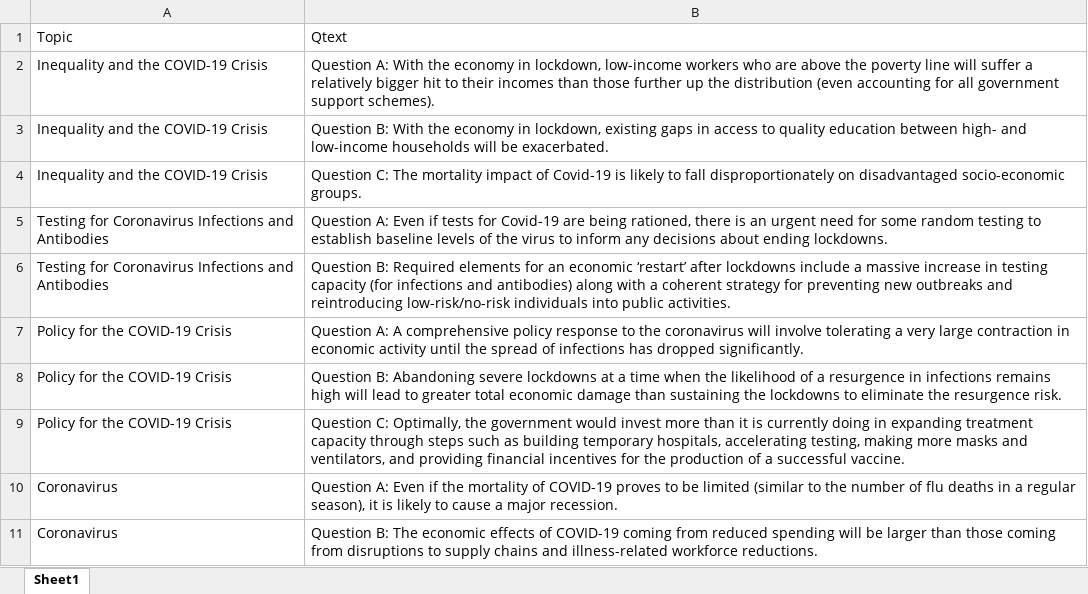
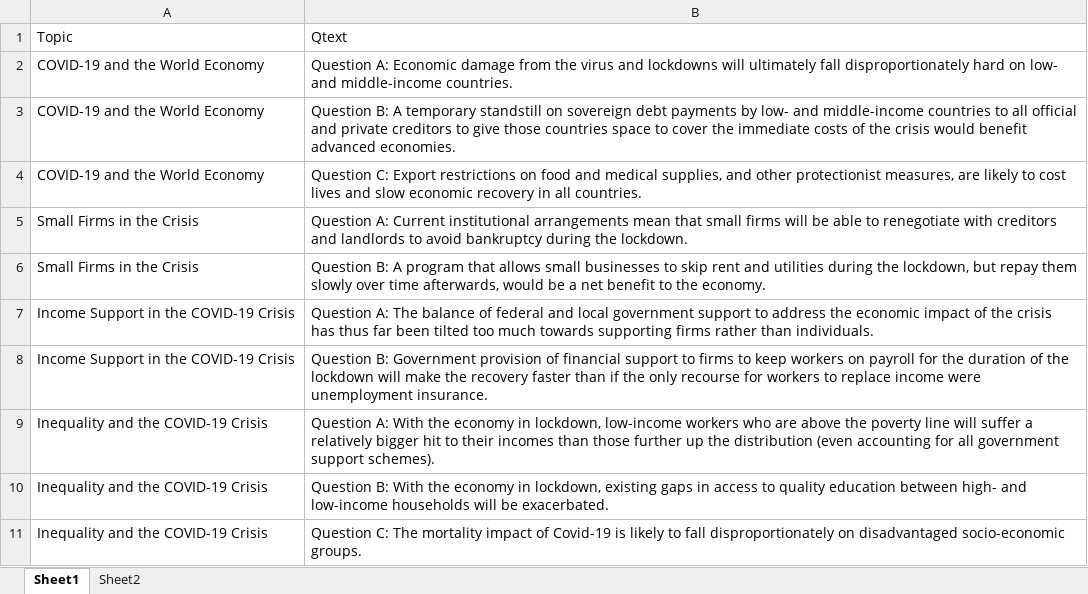
Before and after one commit to hhsievertsen/igm_survey_gender, an Excel workbook: manualdata/qtext_us.xlsx, sheet Sheet1, drawn as a sheet; only a part is shown; the shorter side is filled out with more unchanged rows; values as stored, in another font and other column widths than the file's, no borders; the diff names each change by its address in the sheet, - before the commit and + after, or states it on an @@ line.

```diff
--- a/manualdata/qtext_us.xlsx (sheet Sheet1)
+++ b/manualdata/qtext_us.xlsx (sheet Sheet1)
+sheet tab: Sheet2
+row 2: COVID-19 and the World Economy | Question A: Economic damage from the virus and lockdowns will ultimately fall disproportionately hard on low- and middle-income countries.
+row 3: COVID-19 and the World Economy | Question B: A temporary standstill on sovereign debt payments by low- and middle-income countries to all official and private creditors to give those countries space to cover the immediate costs of the crisis would benefit advanced economies.
+row 4: COVID-19 and the World Economy | Question C: Export restrictions on food and medical supplies, and other protectionist measures, are likely to cost lives and slow economic recovery in all countries.
+row 5: Small Firms in the Crisis | Question A: Current institutional arrangements mean that small firms will be able to renegotiate with creditors and landlords to avoid bankruptcy during the lockdown.
+row 6: Small Firms in the Crisis | Question B: A program that allows small businesses to skip rent and utilities during the lockdown, but repay them slowly over time afterwards, would be a net benefit to the economy.
+row 7: Income Support in the COVID-19 Crisis | Question A: The balance of federal and local government support to address the economic impact of the crisis has thus far been tilted too much towards supporting firms rather than individuals.
+row 8: Income Support in the COVID-19 Crisis | Question B: Government provision of financial support to firms to keep workers on payroll for the duration of the lockdown will make the recovery faster than if the only recourse for workers to replace income were unemployment insurance.
```
Also changed, not shown: manualdata/qtext_eu.xlsx, 11 other files.
